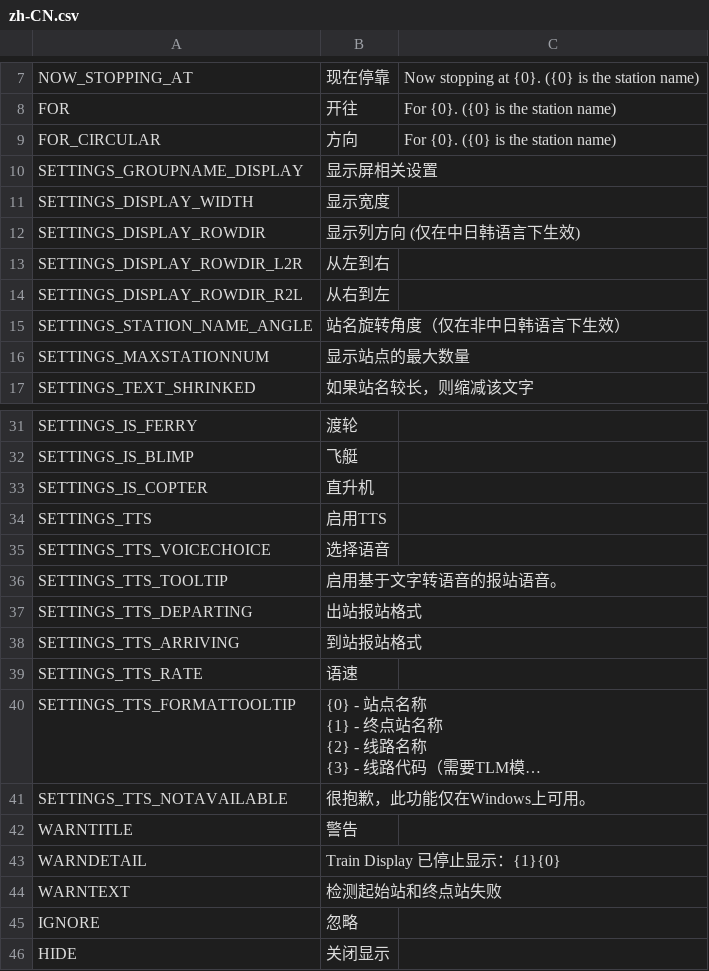
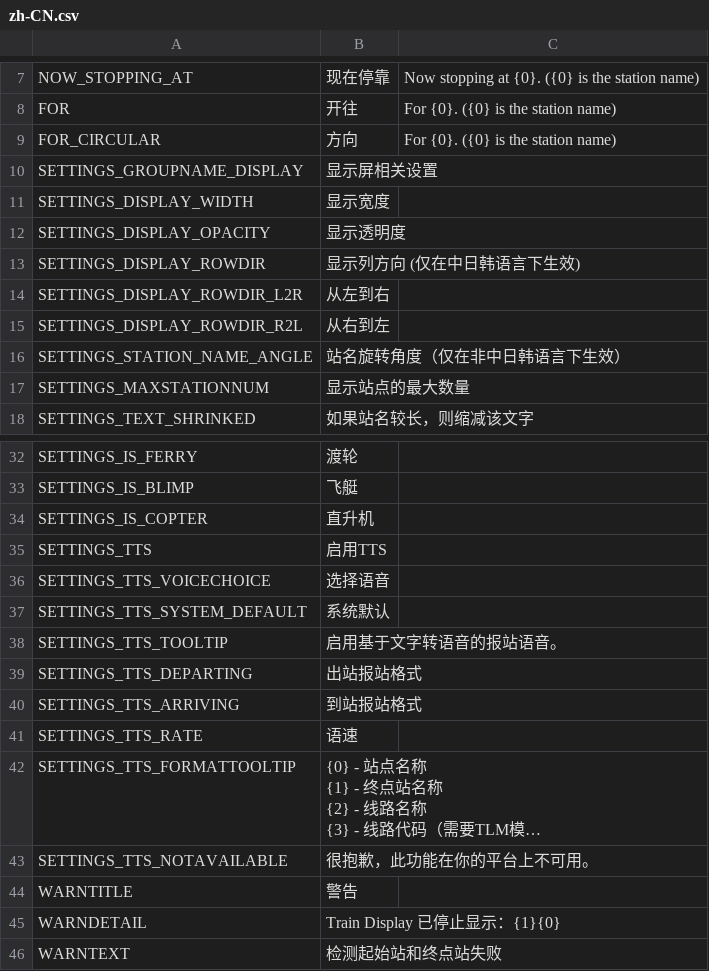
Before and after one commit to will258012/TrainDisplayUpdated, a CSV file: TrainDisplay/Translations/zh-CN.csv, drawn as a sheet; only a part is shown, gaps mark what is left out; the shorter side is filled out with more unchanged rows; long unchanged cells end in …; addresses are those after the commit; the diff names each change by its address in the sheet, - before the commit and + after, or states it on an @@ line.

Commit message:
New translations en-en.csv (Chinese Simplified)
[ci skip]

```diff
--- a/TrainDisplay/Translations/zh-CN.csv
+++ b/TrainDisplay/Translations/zh-CN.csv
+row 12: SETTINGS_DISPLAY_OPACITY | 显示透明度
+row 37: SETTINGS_TTS_SYSTEM_DEFAULT | 系统默认
-B43: 很抱歉，此功能仅在Windows上可用。
+B43: 很抱歉，此功能在你的平台上不可用。
```
